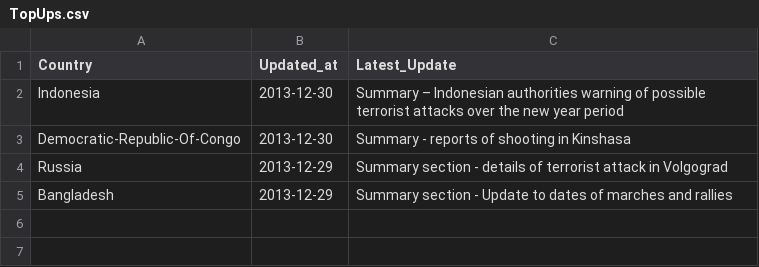
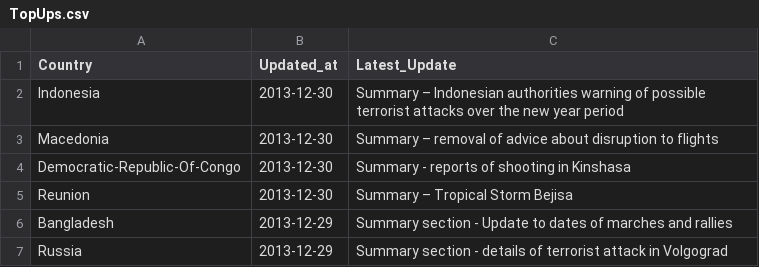
Before and after one commit to DPCollins/FCO2, a CSV file: TopUps.csv, drawn as a sheet.

Commit message:
automated update

```diff
--- a/TopUps.csv
+++ b/TopUps.csv
@@ -2,4 +2,6 @@ Country,Updated_at,Latest_Update
 Indonesia,2013-12-30, Summary – Indonesian authorities warning of possible terrorist attacks over the new year period
+Macedonia,2013-12-30, Summary – removal of advice about disruption to flights
 Democratic-Republic-Of-Congo,2013-12-30, Summary - reports of shooting in Kinshasa
+Reunion,2013-12-30, Summary – Tropical Storm Bejisa
+Bangladesh,2013-12-29, Summary section - Update to dates of marches and rallies
 Russia,2013-12-29, Summary section - details of terrorist attack in Volgograd
-Bangladesh,2013-12-29, Summary section - Update to dates of marches and rallies
```
